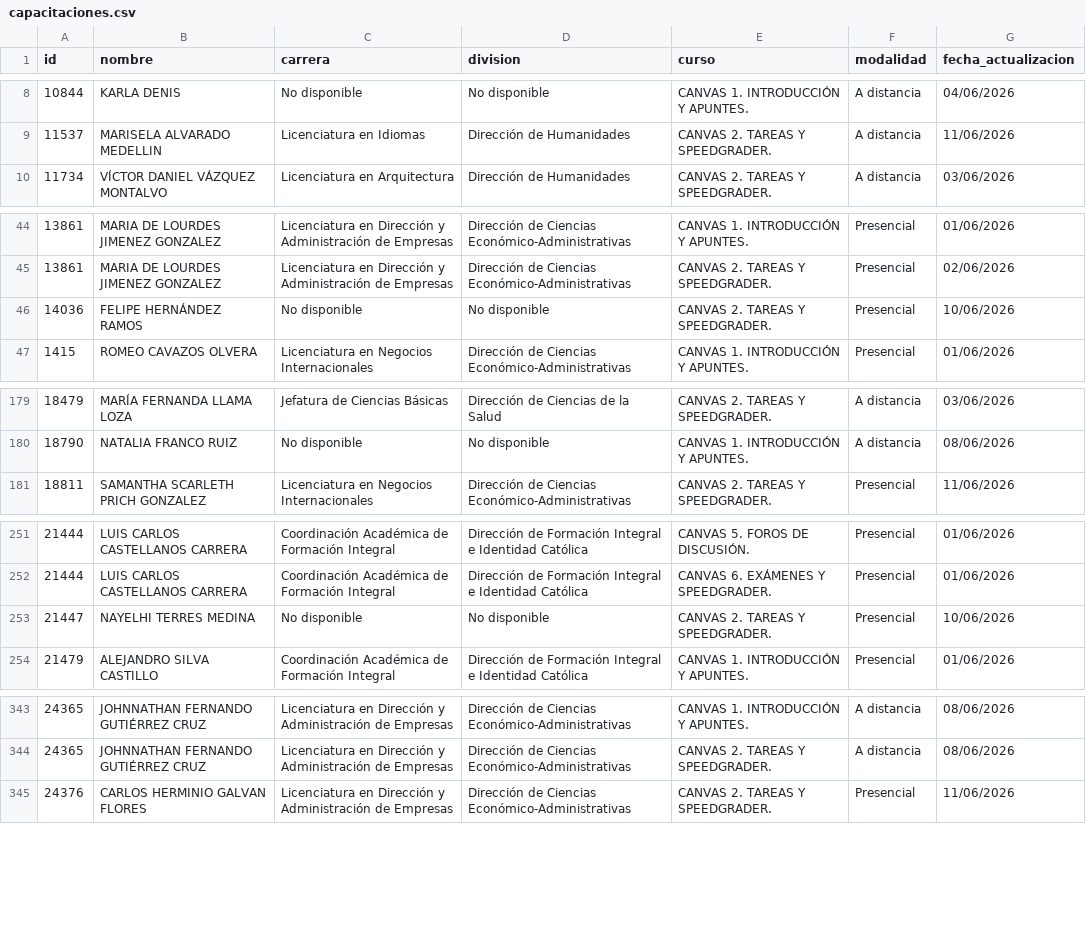
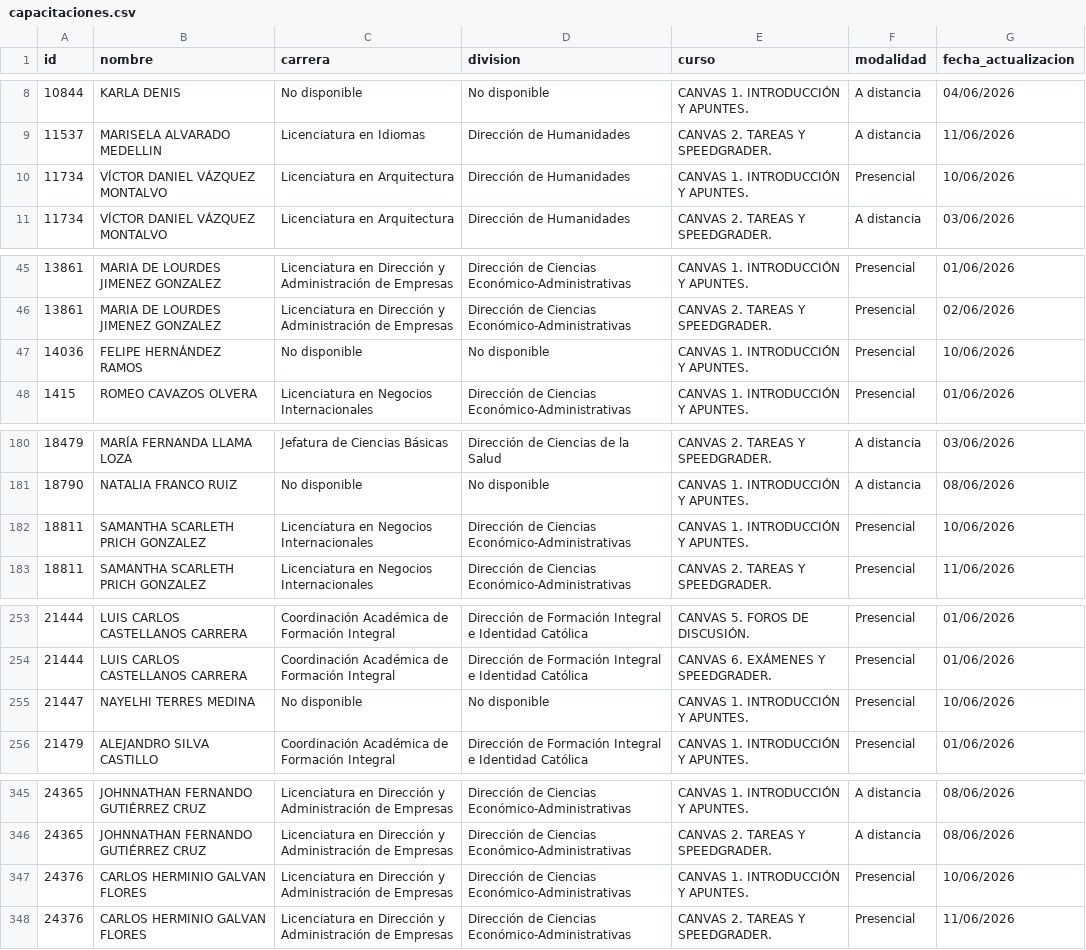
Before and after one commit to renauds25/reporte-canvas, a CSV file: data/capacitaciones.csv, drawn as a sheet; only a part is shown, gaps mark what is left out.

Commit message:
Actualización de datos

```diff
--- a/data/capacitaciones.csv
+++ b/data/capacitaciones.csv
@@ -9,2 +9,3 @@
 11537,MARISELA ALVARADO MEDELLIN,Licenciatura en Idiomas,Dirección de Humanidades,CANVAS 2. TAREAS Y SPEEDGRADER.,A distancia,11/06/2026
+11734,VÍCTOR DANIEL VÁZQUEZ MONTALVO,Licenciatura en Arquitectura,Dirección de Humanidades,CANVAS 1. INTRODUCCIÓN Y APUNTES.,Presencial,10/06/2026
 11734,VÍCTOR DANIEL VÁZQUEZ MONTALVO,Licenciatura en Arquitectura,Dirección de Humanidades,CANVAS 2. TAREAS Y SPEEDGRADER.,A distancia,03/06/2026
@@ -45,3 +46,3 @@
 13861,MARIA DE LOURDES JIMENEZ GONZALEZ,Licenciatura en Dirección y Administración de Empresas,Dirección de Ciencias Económico-Administrativas,CANVAS 2. TAREAS Y SPEEDGRADER.,Presencial,02/06/2026
-14036,FELIPE HERNÁNDEZ RAMOS,No disponible,No disponible,CANVAS 2. TAREAS Y SPEEDGRADER.,Presencial,10/06/2026
+14036,FELIPE HERNÁNDEZ RAMOS,No disponible,No disponible,CANVAS 1. INTRODUCCIÓN Y APUNTES.,Presencial,10/06/2026
 1415,ROMEO CAVAZOS OLVERA,Licenciatura en Negocios Internacionales,Dirección de Ciencias Económico-Administrativas,CANVAS 1. INTRODUCCIÓN Y APUNTES.,Presencial,01/06/2026
@@ -180,2 +181,3 @@
 18790,NATALIA FRANCO RUIZ,No disponible,No disponible,CANVAS 1. INTRODUCCIÓN Y APUNTES.,A distancia,08/06/2026
+18811,SAMANTHA SCARLETH PRICH GONZALEZ,Licenciatura en Negocios Internacionales,Dirección de Ciencias Económico-Administrativas,CANVAS 1. INTRODUCCIÓN Y APUNTES.,Presencial,10/06/2026
 18811,SAMANTHA SCARLETH PRICH GONZALEZ,Licenciatura en Negocios Internacionales,Dirección de Ciencias Económico-Administrativas,CANVAS 2. TAREAS Y SPEEDGRADER.,Presencial,11/06/2026
@@ -252,3 +254,3 @@
 21444,LUIS CARLOS CASTELLANOS CARRERA,Coordinación Académica de Formación Integral,Dirección de Formación Integral e Identidad Católica,CANVAS 6. EXÁMENES Y SPEEDGRADER.,Presencial,01/06/2026
-21447,NAYELHI TERRES MEDINA,No disponible,No disponible,CANVAS 2. TAREAS Y SPEEDGRADER.,Presencial,10/06/2026
+21447,NAYELHI TERRES MEDINA,No disponible,No disponible,CANVAS 1. INTRODUCCIÓN Y APUNTES.,Presencial,10/06/2026
 21479,ALEJANDRO SILVA CASTILLO,Coordinación Académica de Formación Integral,Dirección de Formación Integral e Identidad Católica,CANVAS 1. INTRODUCCIÓN Y APUNTES.,Presencial,01/06/2026
@@ -344,2 +346,3 @@
 24365,JOHNNATHAN FERNANDO GUTIÉRREZ CRUZ,Licenciatura en Dirección y Administración de Empresas,Dirección de Ciencias Económico-Administrativas,CANVAS 2. TAREAS Y SPEEDGRADER.,A distancia,08/06/2026
+24376,CARLOS HERMINIO GALVAN FLORES,Licenciatura en Dirección y Administración de Empresas,Dirección de Ciencias Económico-Administrativas,CANVAS 1. INTRODUCCIÓN Y APUNTES.,Presencial,10/06/2026
 24376,CARLOS HERMINIO GALVAN FLORES,Licenciatura en Dirección y Administración de Empresas,Dirección de Ciencias Económico-Administrativas,CANVAS 2. TAREAS Y SPEEDGRADER.,Presencial,11/06/2026
```
